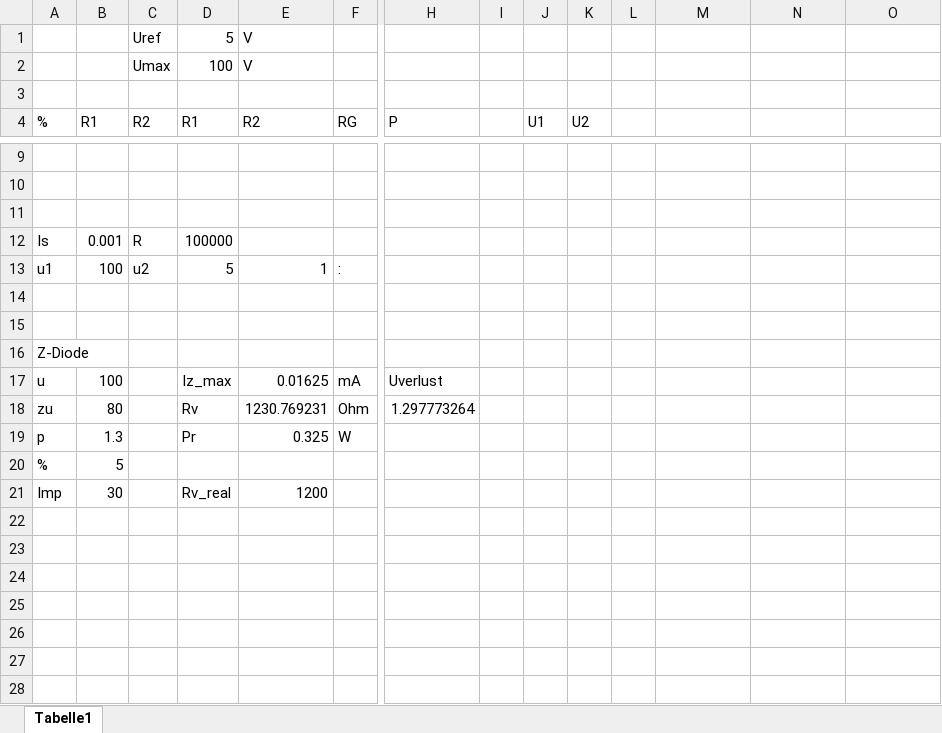
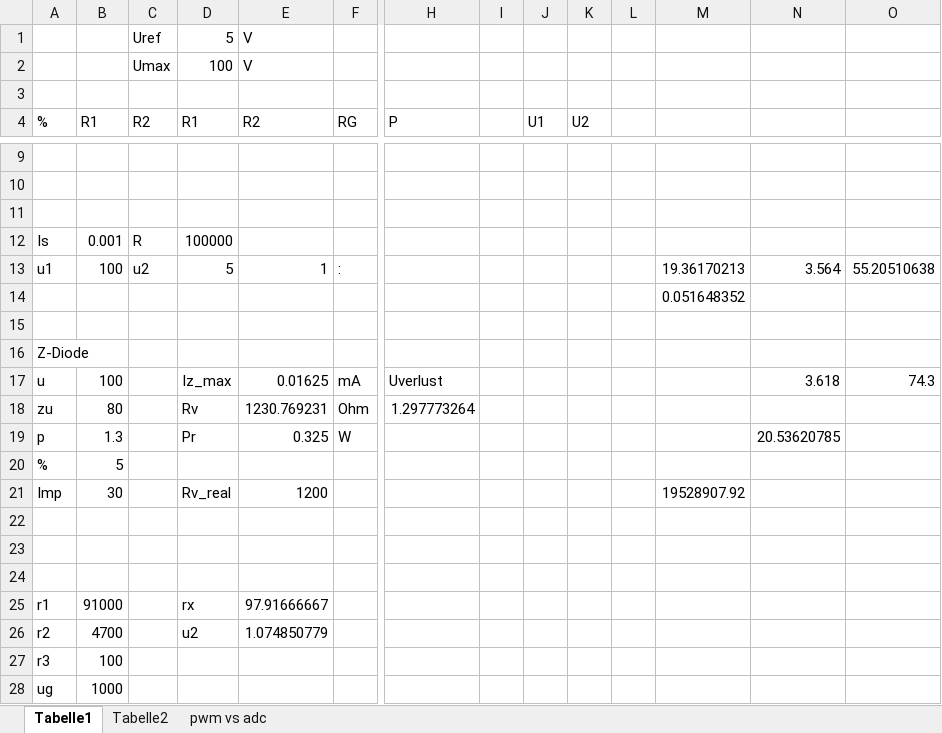
Before and after one commit to KAZOOSH/MIMR, an Excel workbook: instruments/5_drehding/hardware/hv adc.xlsx, sheet Tabelle1, drawn as a sheet; only a part is shown, gaps mark what is left out; values as stored, in another font and other column widths than the file's, no borders; removed rows and columns are numbered as before the commit, all else as after; rows hold the shown columns only; the diff names each change by its address in the sheet, - before the commit and + after, or states it on an @@ line.

```diff
--- a/instruments/5_drehding/hardware/hv adc.xlsx (sheet Tabelle1)
+++ b/instruments/5_drehding/hardware/hv adc.xlsx (sheet Tabelle1)
+sheet tab: Tabelle2
+sheet tab: pwm vs adc
-M13: (empty)
+M13: 19.36170213
-N13: (empty)
+N13: 3.564
-O13: (empty)
+O13: 55.20510638
+row 14:  |  |  |  |  |  |  |  |  |  |  | 0.051648352
+row 15: (empty)
+row 16: Z-Diode
+row 17: u | 100 |  | Iz_max | 0.01625 | mA | Uverlust |  |  |  |  |  | 3.618 | 74.3
+row 19: p | 1.3 |  | Pr | 0.325 | W |  |  |  |  |  |  | 20.53620785
+row 21: Imp | 30 |  | Rv_real | 1200 |  |  |  |  |  |  | 19528907.92
-A24 (%): Z-Diode
+A24 (%): (empty)
-row 17: u | 100 |  | Iz_max | 0.01625 | mA | Uverlust
-row 19: p | 1.3 |  | Pr | 0.325 | W
-row 21: Imp | 30 |  | Rv_real | 1200
+row 25: r1 | 91000 |  | rx | 97.91666667
+row 26: r2 | 4700 |  | u2 | 1.074850779
+row 27: r3 | 100
+row 28: ug | 1000
```
Also changed, not shown: charts or pictures.
